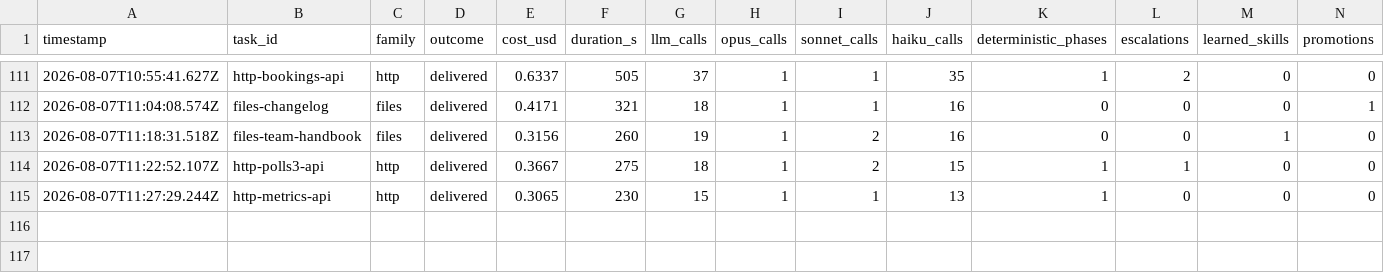
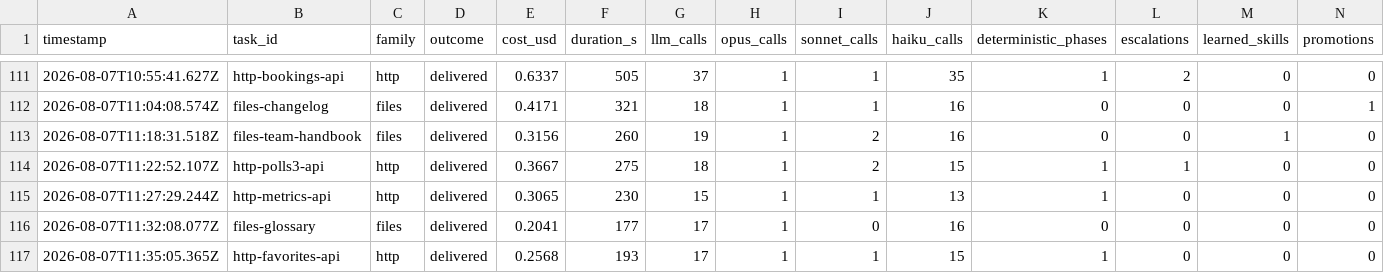
Before and after one commit to mgtf/atoma, a CSV file: burnin/results.csv, drawn as a sheet; only a part is shown, gaps mark what is left out; rows hold the shown columns only; the diff names each change by its address in the sheet, - before the commit and + after, or states it on an @@ line.

Commit message:
Burn-in: batch 21 arms the markdown verifier — files joins the zero-token club
2/2 delivered. The hand-fixed markdown verifier crossed trust (3/3 full
credit, zero direct failures) — the files family now has an armed
deterministic path alongside CLI and HTTP. Plus another deterministic
dispatch on the favorites run.

```diff
--- a/burnin/results.csv
+++ b/burnin/results.csv
+row 116: 2026-08-07T11:32:08.077Z | files-glossary | files | delivered | 0.2041 | 177 | 17 | 1 | 0 | 16 | 0 | 0 | 0 | 0
+row 117: 2026-08-07T11:35:05.365Z | http-favorites-api | http | delivered | 0.2568 | 193 | 17 | 1 | 1 | 15 | 1 | 0 | 0 | 0
```
Also changed, not shown: 1 other file.
